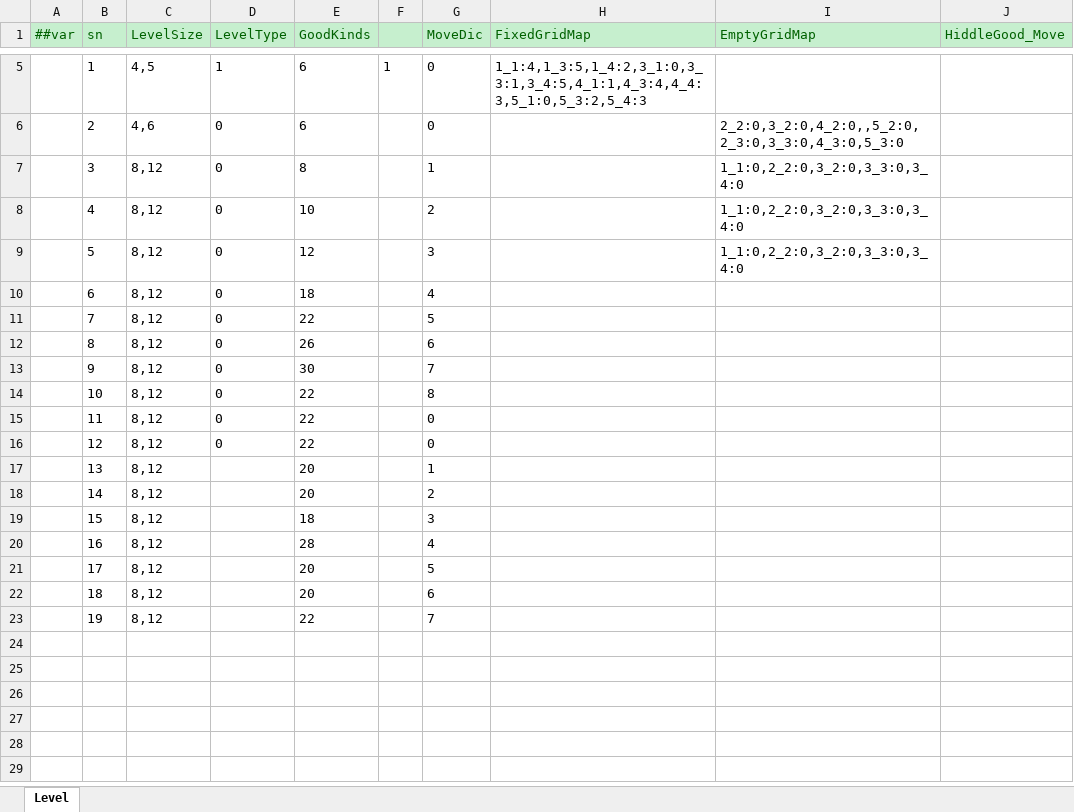
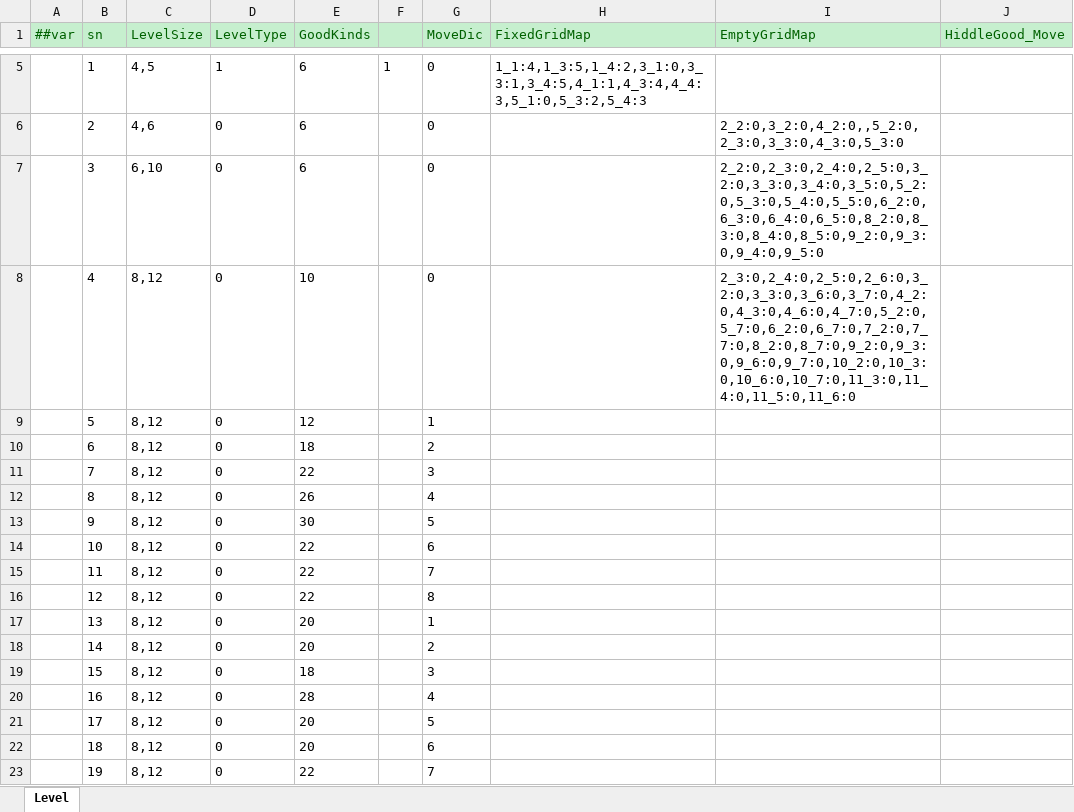
Before and after one commit to yuhuaichong1/LinkGame, an Excel workbook: DesignerConfigs/Datas/LevelAct.xlsx, sheet Level, drawn as a sheet; only a part is shown, gaps mark what is left out; values as stored, in another font and other column widths than the file's, no borders; the diff names each change by its address in the sheet, - before the commit and + after, or states it on an @@ line.

```diff
--- a/DesignerConfigs/Datas/LevelAct.xlsx (sheet Level)
+++ b/DesignerConfigs/Datas/LevelAct.xlsx (sheet Level)
-C7 (LevelSize): 8,12
+C7 (LevelSize): 6,10
-E7 (GoodKinds): 8
+E7 (GoodKinds): 6
-G7 (MoveDic): 1
+G7 (MoveDic): 0
-I7 (EmptyGridMap): 1_1:0,2_2:0,3_2:0,3_3:0,3_4:0
+I7 (EmptyGridMap): 2_2:0,2_3:0,2_4:0,2_5:0,3_2:0,3_3:0,3_4:0,3_5:0,5_2:0,5_3:0,5_4:0,5_5:0,6_2:0,6_3:0,6_4:0,6_5:0,8_2:0,8_3:0,8_4:0,8_5:0,9_2:0,9_3:0,9_4:0,9_5:0
-G8 (MoveDic): 2
+G8 (MoveDic): 0
-I8 (EmptyGridMap): 1_1:0,2_2:0,3_2:0,3_3:0,3_4:0
+I8 (EmptyGridMap): 2_3:0,2_4:0,2_5:0,2_6:0,3_2:0,3_3:0,3_6:0,3_7:0,4_2:0,4_3:0,4_6:0,4_7:0,5_2:0,5_7:0,6_2:0,6_7:0,7_2:0,7_7:0,8_2:0,8_7:0,9_2:0,9_3:0,9_6:0,9_7:0,10_2:0,10_3:0,10_6:0,10_7:0,11_3:0,11_4:0,11_5:0,11_6:0
-G9 (MoveDic): 3
+G9 (MoveDic): 1
-I9 (EmptyGridMap): 1_1:0,2_2:0,3_2:0,3_3:0,3_4:0
+I9 (EmptyGridMap): (empty)
-G10 (MoveDic): 4
+G10 (MoveDic): 2
-G11 (MoveDic): 5
+G11 (MoveDic): 3
-G12 (MoveDic): 6
+G12 (MoveDic): 4
-G13 (MoveDic): 7
+G13 (MoveDic): 5
-G14 (MoveDic): 8
+G14 (MoveDic): 6
-G15 (MoveDic): 0
+G15 (MoveDic): 7
-G16 (MoveDic): 0
+G16 (MoveDic): 8
-D17:D23 (LevelType): (empty)
+D17:D23 (LevelType): 0
```
Also changed, not shown: DesignerConfigs/Datas/GoodWeight.xlsx, 1 other file.
